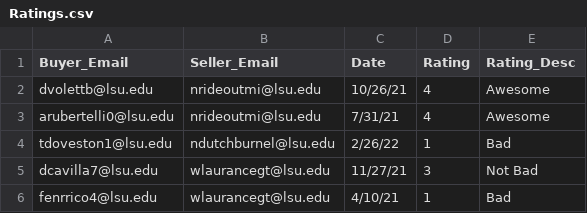
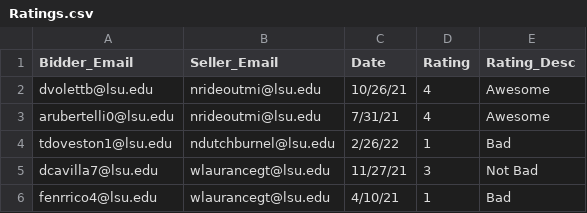
Before and after one commit to matthewlit/s23-LionAuction, a CSV file: LionAuctionDataset/Ratings.csv (was LionAuctionDataset-v3/Ratings.csv), drawn as a sheet; only a part is shown.

```diff
--- a/LionAuctionDataset-v3/Ratings.csv
+++ b/LionAuctionDataset/Ratings.csv
@@ -1,2 +1,2 @@
-Buyer_Email,Seller_Email,Date,Rating,Rating_Desc
+Bidder_Email,Seller_Email,Date,Rating,Rating_Desc
 dvolettb@lsu.edu,nrideoutmi@lsu.edu,10/26/21,4,Awesome
```
Also changed, not shown: LionAuctionDataset/Auction_Listings.csv, LionAuctionDataset/Local_Vendors.csv, 19 other files.
